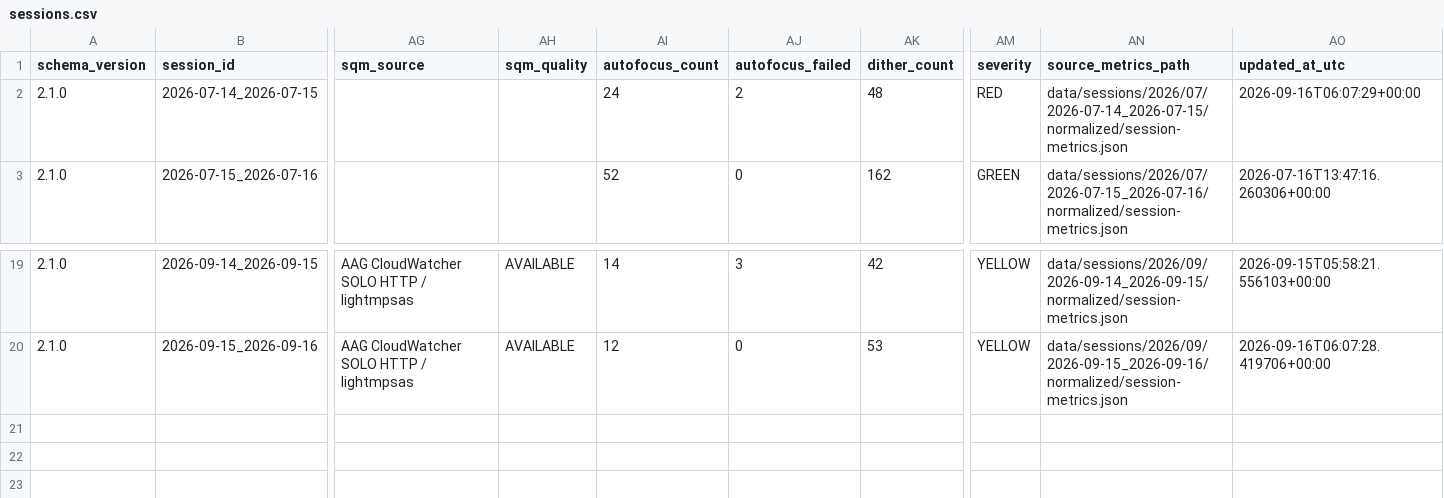
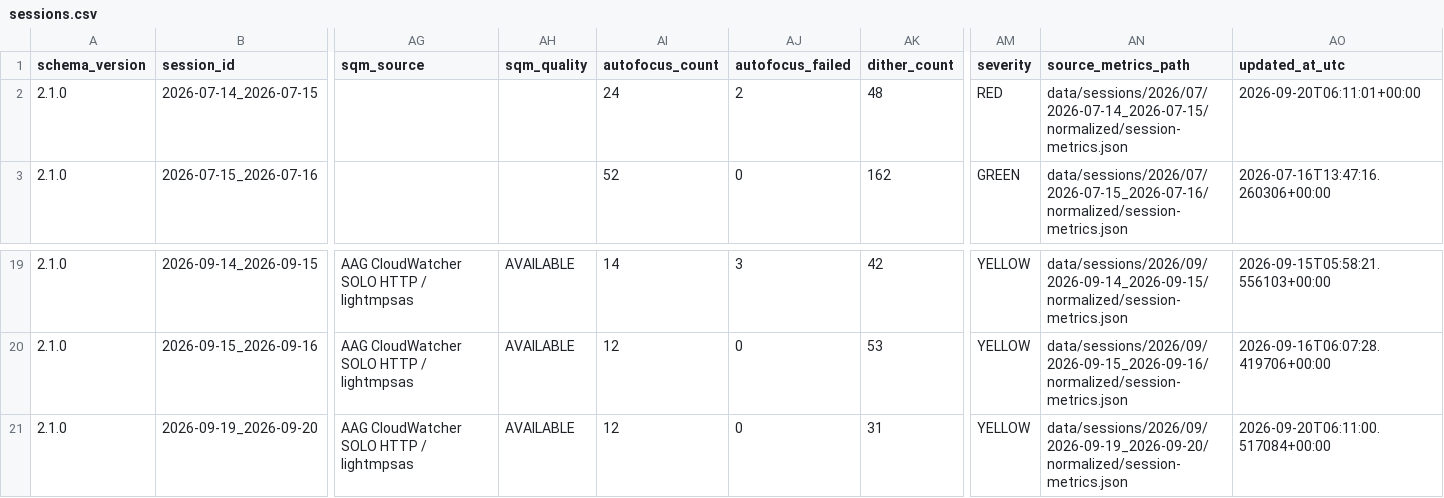
Before and after one commit to maininimassimo-bit/digital-stargate-manual, a CSV file: data/analytics/history/sessions.csv, drawn as a sheet; only a part is shown, gaps mark what is left out; rows hold the shown columns only; the diff names each change by its address in the sheet, - before the commit and + after, or states it on an @@ line.

```diff
--- a/data/analytics/history/sessions.csv
+++ b/data/analytics/history/sessions.csv
-AO2 (updated_at_utc): 2026-09-16T06:07:29+00:00
+AO2 (updated_at_utc): 2026-09-20T06:11:01+00:00
+row 21: 2.1.0 | 2026-09-19_2026-09-20 | AAG CloudWatcher SOLO HTTP / lightmpsas | AVAILABLE | 12 | 0 | 31 | YELLOW | data/sessions/2026/09/2026-09-19_2026-09-20/normalized/session-metrics.json | 2026-09-20T06:11:00.517084+00:00
```
Also changed, not shown: data/analytics/history/configuration-summary.csv, data/analytics/history/target-summary.csv, 22 other files.
